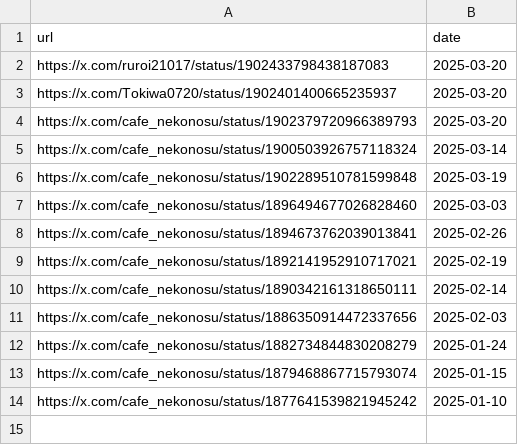
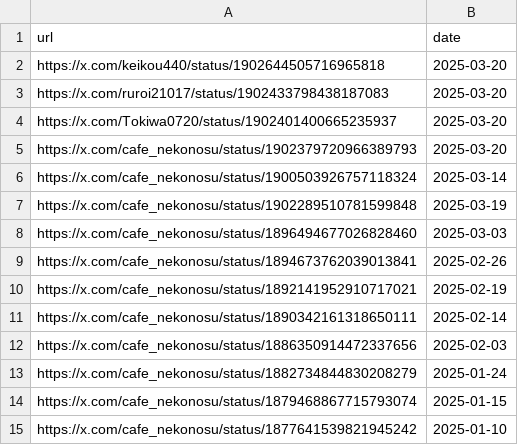
Before and after one commit to St198807/VRCTwitterImageLoader, a CSV file: src/VRCTwitterImageLoader/data/urls_orig_date.csv, drawn as a sheet; the diff names each change by its address in the sheet, - before the commit and + after, or states it on an @@ line.

```diff
--- a/src/VRCTwitterImageLoader/data/urls_orig_date.csv
+++ b/src/VRCTwitterImageLoader/data/urls_orig_date.csv
+row 2: https://x.com/keikou440/status/1902644505716965818 | 2025-03-20
```
